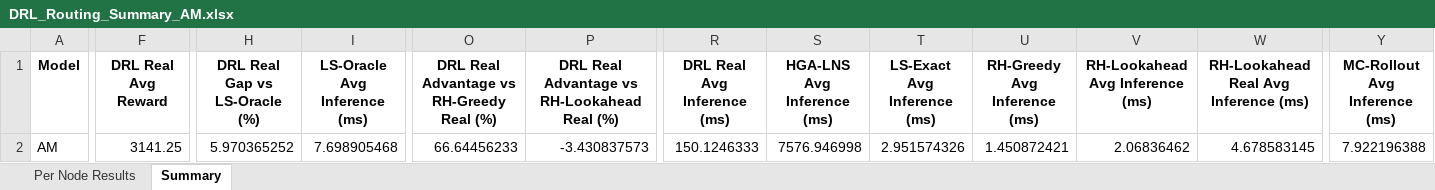
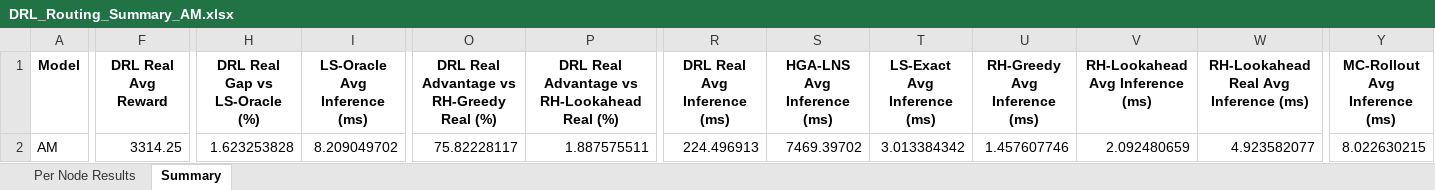
Before and after one commit to aptafur230701/Routing_Pricing_Model, an Excel workbook: results_20nodes/DRL_Routing_Summary_AM.xlsx, sheet Summary, drawn as a sheet; only a part is shown, gaps mark what is left out; values as stored, in another font and other column widths than the file's, no borders; the diff covers the shown part only; the diff names each change by its address in the sheet, - before the commit and + after, or states it on an @@ line.

```diff
--- a/results_20nodes/DRL_Routing_Summary_AM.xlsx (sheet Summary)
+++ b/results_20nodes/DRL_Routing_Summary_AM.xlsx (sheet Summary)
-F2 (DRL Real Avg Reward): 3141.25
+F2 (DRL Real Avg Reward): 3314.25
-H2 (DRL Real Gap vs LS-Oracle (%)): 5.970365252
+H2 (DRL Real Gap vs LS-Oracle (%)): 1.623253828
-I2 (LS-Oracle Avg Inference (ms)): 7.698905468
+I2 (LS-Oracle Avg Inference (ms)): 8.209049702
-O2: 66.64456233
+O2: 75.82228117
-P2: -3.430837573
+P2: 1.887575511
-R2 (DRL Real Avg Inference (ms)): 150.1246333
+R2 (DRL Real Avg Inference (ms)): 224.496913
-S2 (HGA-LNS Avg Inference (ms)): 7576.946998
+S2 (HGA-LNS Avg Inference (ms)): 7469.39702
-T2 (LS-Exact Avg Inference (ms)): 2.951574326
+T2 (LS-Exact Avg Inference (ms)): 3.013384342
-U2 (RH-Greedy Avg Inference (ms)): 1.450872421
+U2 (RH-Greedy Avg Inference (ms)): 1.457607746
-V2 (RH-Lookahead Avg Inference (ms)): 2.06836462
+V2 (RH-Lookahead Avg Inference (ms)): 2.092480659
-W2: 4.678583145
+W2: 4.923582077
-Y2 (MC-Rollout Avg Inference (ms)): 7.922196388
+Y2 (MC-Rollout Avg Inference (ms)): 8.022630215
```
Also changed, not shown: 1 edited cell elsewhere in this sheet, sheet Per Node Results, 3 other files.
